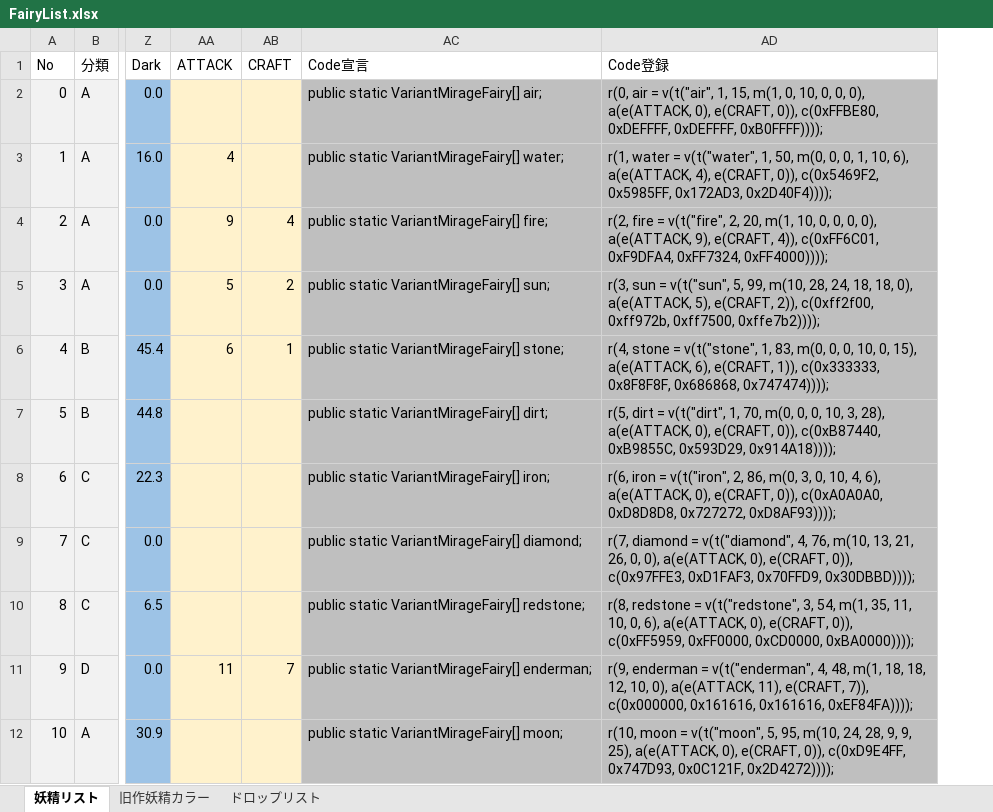
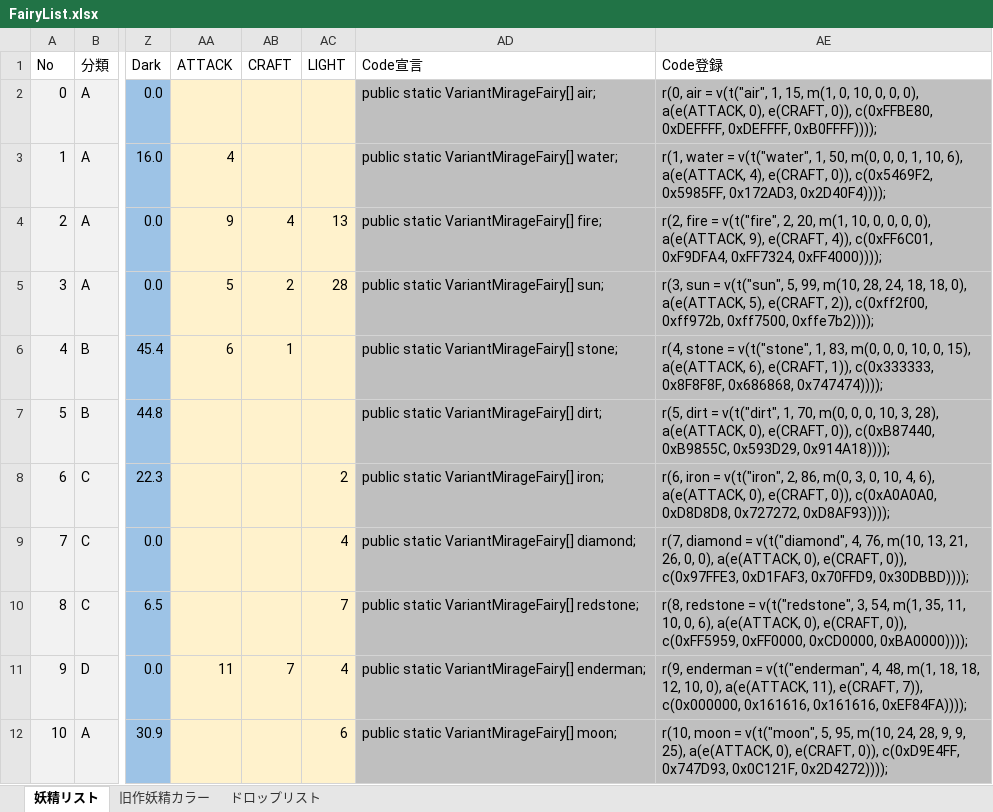
Before and after one commit to MirageFairy/MirageFairy2019, an Excel workbook: FairyList.xlsx, sheet 妖精リスト, drawn as a sheet; only a part is shown, gaps mark what is left out; values as stored, in another font and other column widths than the file's, no borders; table styles not drawn; the diff names each change by its address in the sheet, - before the commit and + after, or states it on an @@ line.

Commit message:
Update FairyList.xlsx

```diff
--- a/FairyList.xlsx (sheet 妖精リスト)
+++ b/FairyList.xlsx (sheet 妖精リスト)
+column AC (LIGHT), rows 4-12: 13 | 28 |  |  | 2 | 4 | 7 | 4 | 6
```
